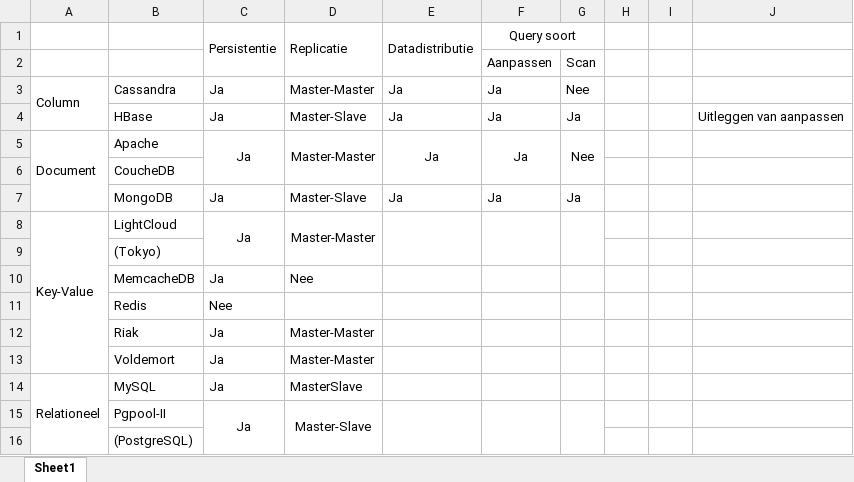
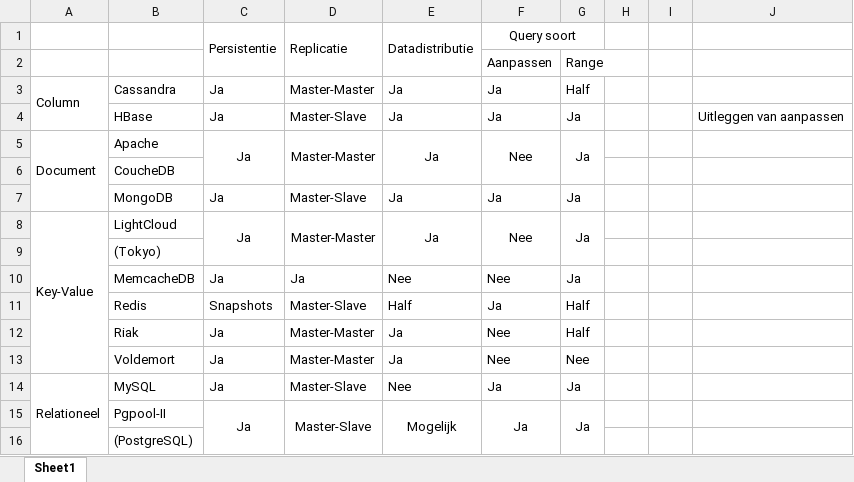
Before and after one commit to thuys/thesis-verslag, an Excel workbook: Thesis - 2/Nodig/SystemTable.xlsx, sheet Sheet1, drawn as a sheet; values as stored, in another font and other column widths than the file's, no borders; the diff names each change by its address in the sheet, - before the commit and + after, or states it on an @@ line.

```diff
--- a/Thesis - 2/Nodig/SystemTable.xlsx (sheet Sheet1)
+++ b/Thesis - 2/Nodig/SystemTable.xlsx (sheet Sheet1)
-G2: Scan
+G2: Range
-G3: Nee
+G3: Half
-F5: Ja
+F5: Nee
-G5: Nee
+G5: Ja
-E8: (empty)
+E8: Ja
-F8: (empty)
+F8: Nee
-G8: (empty)
+G8: Ja
-D10: Nee
+D10: Ja
-E10: (empty)
+E10: Nee
-F10: (empty)
+F10: Nee
-G10: (empty)
+G10: Ja
-C11: Nee
+C11: Snapshots
-D11: (empty)
+D11: Master-Slave
-E11: (empty)
+E11: Half
-F11: (empty)
+F11: Ja
-G11:G12: (empty)
+G11:G12: Half
-E12:E13: (empty)
+E12:E13: Ja
-F12:F13: (empty)
+F12:F13: Nee
-G13: (empty)
+G13: Nee
-D14: MasterSlave
+D14: Master-Slave
-E14: (empty)
+E14: Nee
-F14:F15: (empty)
+F14:F15: Ja
-G14:G15: (empty)
+G14:G15: Ja
-E15: (empty)
+E15: Mogelijk
```
Also changed, not shown: 34 other files.
